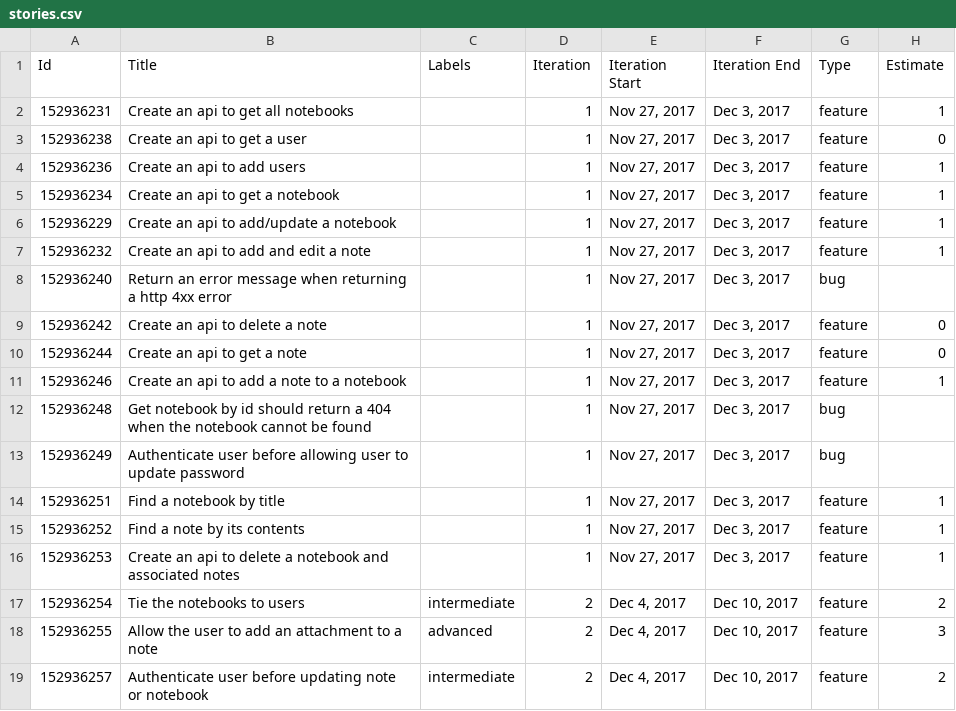
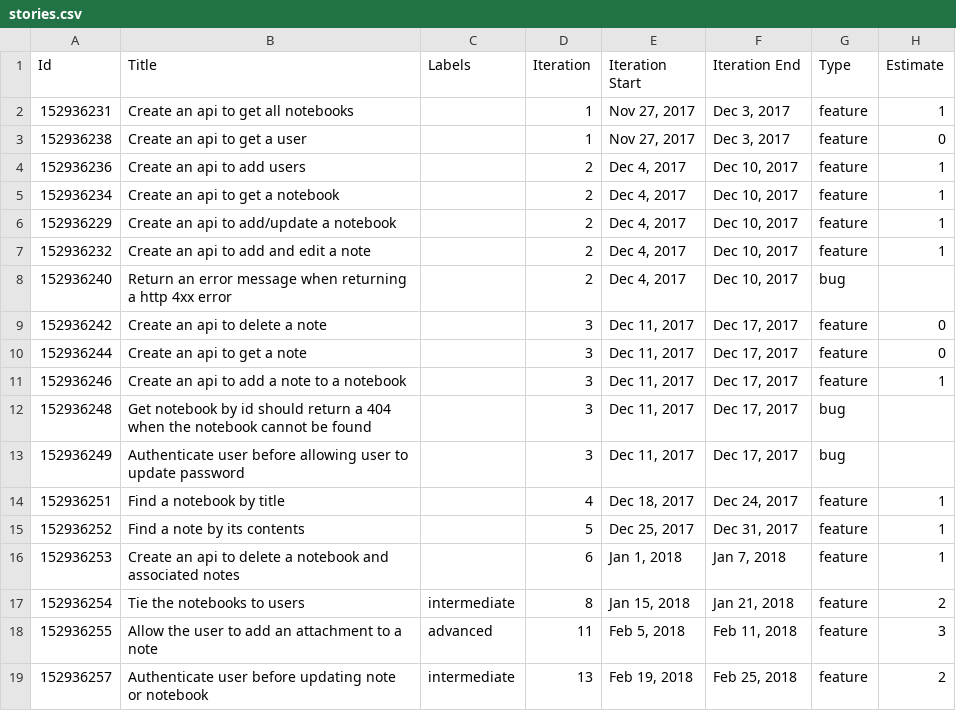
Before and after one commit to ericTsiliacos/SpringOne, a CSV file: tracker/stories.csv, drawn as a sheet; only a part is shown; the diff names each change by its address in the sheet, - before the commit and + after, or states it on an @@ line.

Commit message:
Update stories.csv

```diff
--- a/tracker/stories.csv
+++ b/tracker/stories.csv
-D4:D8 (Iteration): 1
+D4:D8 (Iteration): 2
-E4:E8 (Iteration Start): Nov 27, 2017
+E4:E8 (Iteration Start): Dec 4, 2017
-F4:F8 (Iteration End): Dec 3, 2017
+F4:F8 (Iteration End): Dec 10, 2017
-D9:D13 (Iteration): 1
+D9:D13 (Iteration): 3
-E9:E13 (Iteration Start): Nov 27, 2017
+E9:E13 (Iteration Start): Dec 11, 2017
-F9:F13 (Iteration End): Dec 3, 2017
+F9:F13 (Iteration End): Dec 17, 2017
-D14 (Iteration): 1
+D14 (Iteration): 4
-E14 (Iteration Start): Nov 27, 2017
+E14 (Iteration Start): Dec 18, 2017
-F14 (Iteration End): Dec 3, 2017
+F14 (Iteration End): Dec 24, 2017
-D15 (Iteration): 1
+D15 (Iteration): 5
-E15 (Iteration Start): Nov 27, 2017
+E15 (Iteration Start): Dec 25, 2017
-F15 (Iteration End): Dec 3, 2017
+F15 (Iteration End): Dec 31, 2017
-D16 (Iteration): 1
+D16 (Iteration): 6
-E16 (Iteration Start): Nov 27, 2017
+E16 (Iteration Start): Jan 1, 2018
-F16 (Iteration End): Dec 3, 2017
+F16 (Iteration End): Jan 7, 2018
-D17 (Iteration): 2
+D17 (Iteration): 8
-E17 (Iteration Start): Dec 4, 2017
+E17 (Iteration Start): Jan 15, 2018
-F17 (Iteration End): Dec 10, 2017
+F17 (Iteration End): Jan 21, 2018
-D18 (Iteration): 2
+D18 (Iteration): 11
-E18 (Iteration Start): Dec 4, 2017
+E18 (Iteration Start): Feb 5, 2018
-F18 (Iteration End): Dec 10, 2017
+F18 (Iteration End): Feb 11, 2018
-D19 (Iteration): 2
+D19 (Iteration): 13
-E19 (Iteration Start): Dec 4, 2017
+E19 (Iteration Start): Feb 19, 2018
-F19 (Iteration End): Dec 10, 2017
+F19 (Iteration End): Feb 25, 2018
```
